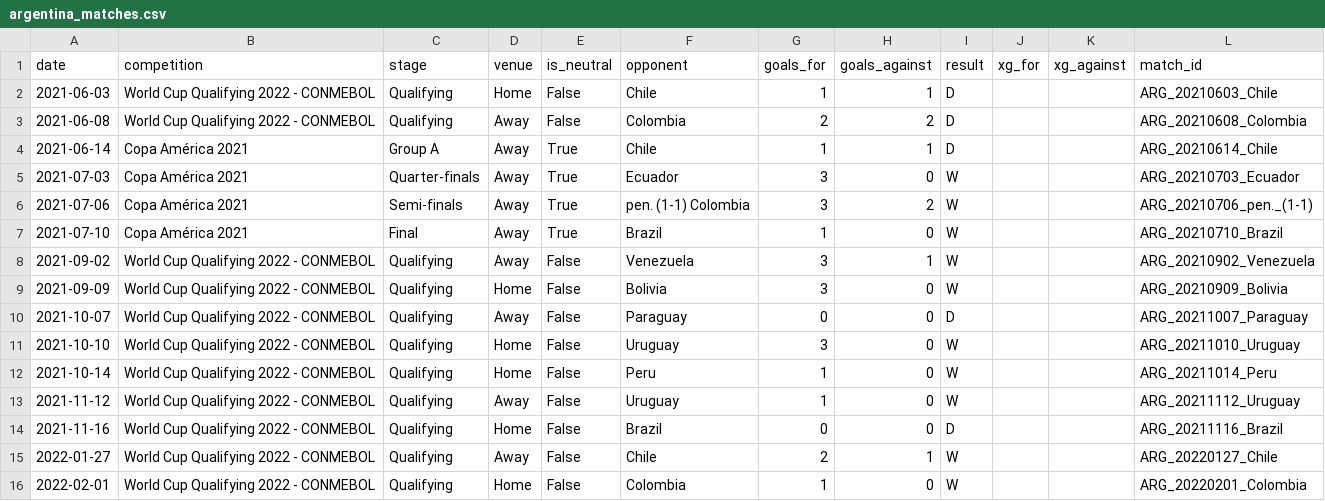
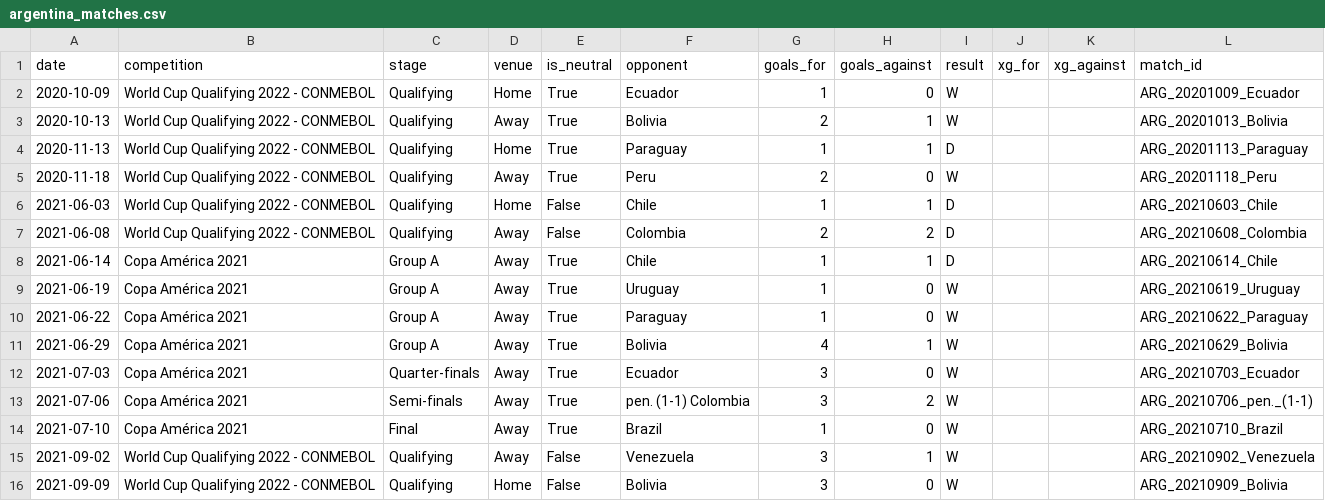
Before and after one commit to agustin-perez-data/data_engineering_scaloneta_2026, a CSV file: data/raw/argentina_matches.csv, drawn as a sheet; only a part is shown; the shorter side is filled out with more unchanged rows.

```diff
--- a/data/raw/argentina_matches.csv
+++ b/data/raw/argentina_matches.csv
@@ -1,2 +1,6 @@
 date,competition,stage,venue,is_neutral,opponent,goals_for,goals_against,result,xg_for,xg_against,match_id
+2020-10-09,World Cup Qualifying 2022 - CONMEBOL,Qualifying,Home,True,Ecuador,1,0,W,,,ARG_20201009_Ecuador
+2020-10-13,World Cup Qualifying 2022 - CONMEBOL,Qualifying,Away,True,Bolivia,2,1,W,,,ARG_20201013_Bolivia
+2020-11-13,World Cup Qualifying 2022 - CONMEBOL,Qualifying,Home,True,Paraguay,1,1,D,,,ARG_20201113_Paraguay
+2020-11-18,World Cup Qualifying 2022 - CONMEBOL,Qualifying,Away,True,Peru,2,0,W,,,ARG_20201118_Peru
 2021-06-03,World Cup Qualifying 2022 - CONMEBOL,Qualifying,Home,False,Chile,1,1,D,,,ARG_20210603_Chile
@@ -4,2 +8,5 @@ date,competition,stage,venue,is_neutral,opponent,goals_for,goals_against,result,
 2021-06-14,Copa América 2021,Group A,Away,True,Chile,1,1,D,,,ARG_20210614_Chile
+2021-06-19,Copa América 2021,Group A,Away,True,Uruguay,1,0,W,,,ARG_20210619_Uruguay
+2021-06-22,Copa América 2021,Group A,Away,True,Paraguay,1,0,W,,,ARG_20210622_Paraguay
+2021-06-29,Copa América 2021,Group A,Away,True,Bolivia,4,1,W,,,ARG_20210629_Bolivia
 2021-07-03,Copa América 2021,Quarter-finals,Away,True,Ecuador,3,0,W,,,ARG_20210703_Ecuador
```
Also changed, not shown: data/raw/club_stats_all_leagues.csv, data/transformed/dim_player.csv, 40 other files.
